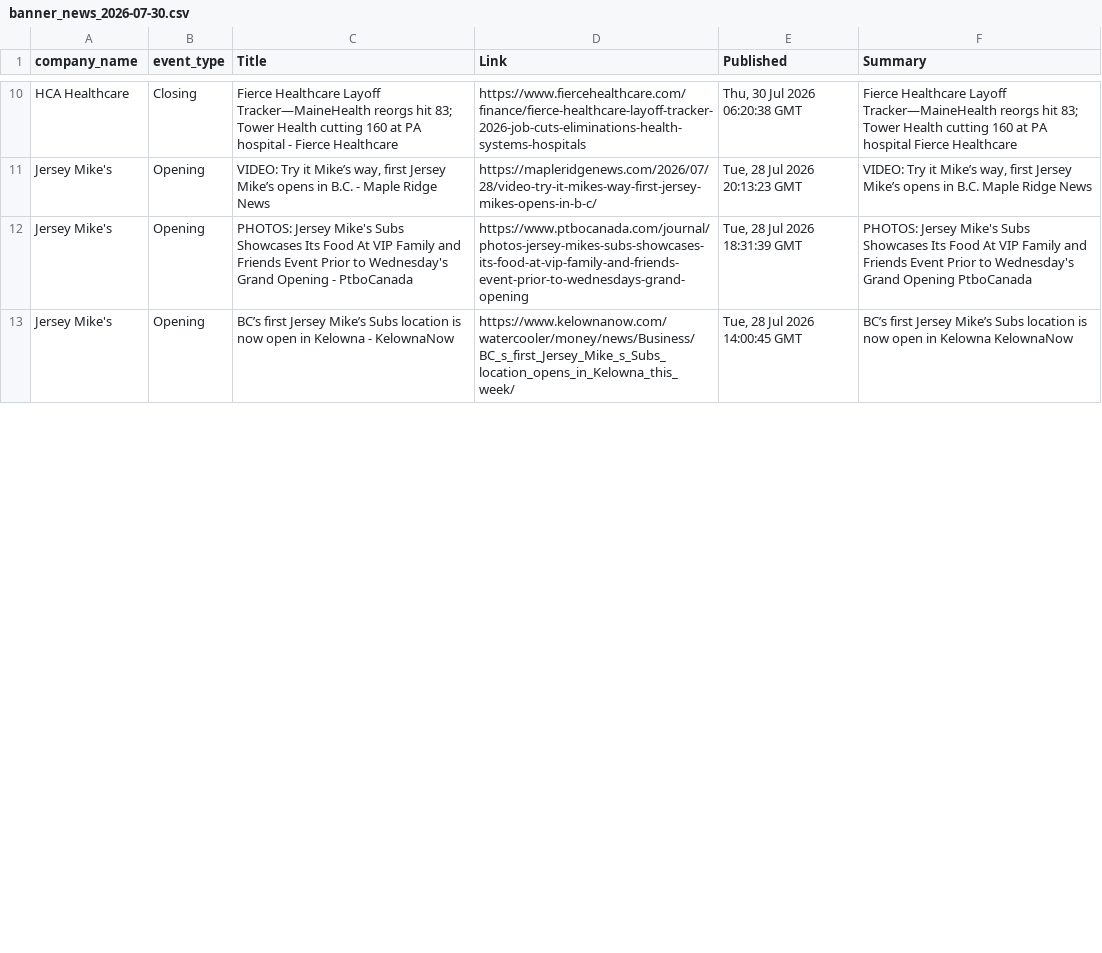
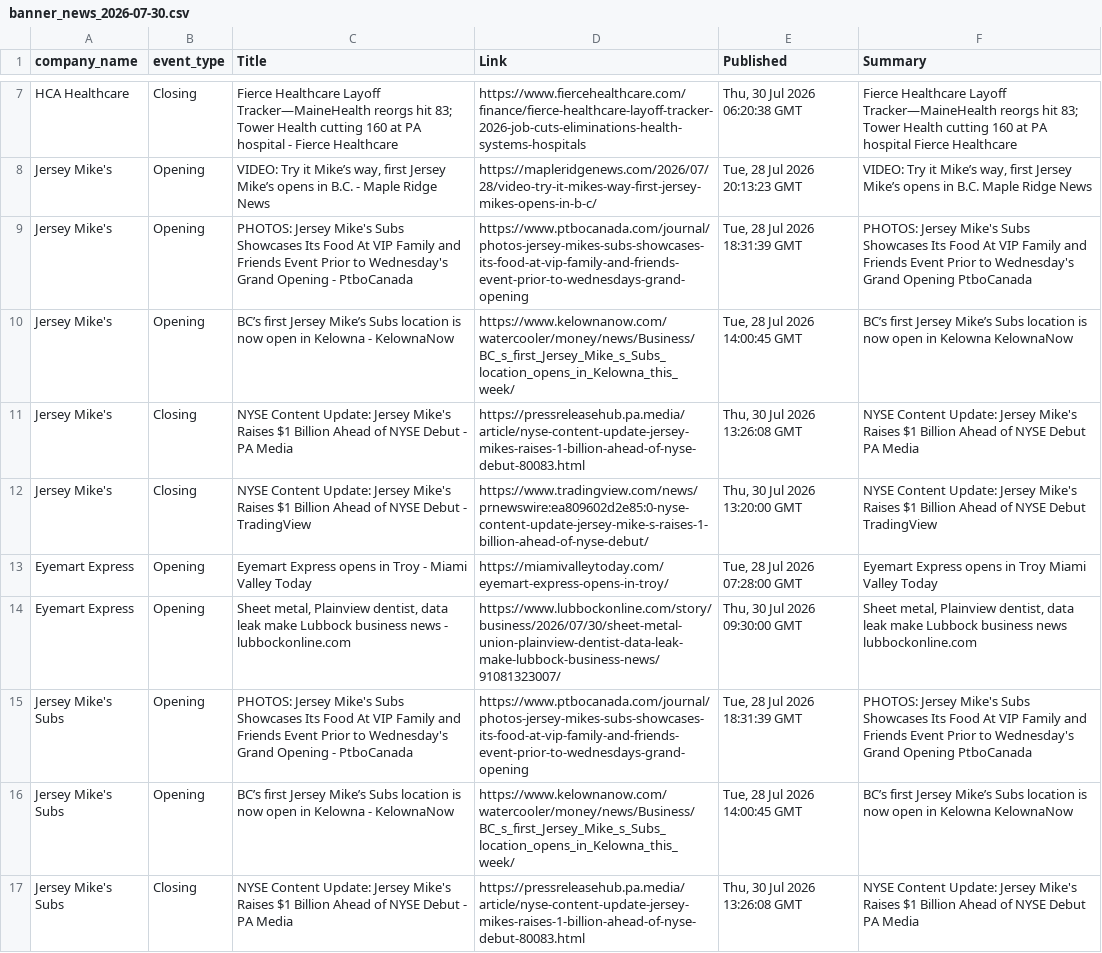
Before and after one commit to suryakantrajput-CP/retail-news-scraper, a CSV file: data/store_news/banner_news_2026-07-30.csv, drawn as a sheet; only a part is shown, gaps mark what is left out; the diff covers the shown part only.

```diff
--- a/data/store_news/banner_news_2026-07-30.csv
+++ b/data/store_news/banner_news_2026-07-30.csv
@@ -13 +10,8 @@ Jersey Mike's,Opening,PHOTOS: Jersey Mike's Subs Showcases Its Food At VIP Famil
 Jersey Mike's,Opening,BC’s first Jersey Mike’s Subs location is now open in Kelowna - KelownaNow,https://www.kelownanow.com/watercooler/money/news/Business/BC_s_first_Jersey_Mike_s_Subs_location_opens_in_Kelowna_this_week/,"Tue, 28 Jul 2026 14:00:45 GMT",BC’s first Jersey Mike’s Subs location is now open in Kelowna KelownaNow
+Jersey Mike's,Closing,NYSE Content Update: Jersey Mike's Raises $1 Billion Ahead of NYSE Debut - PA Media,https://pressreleasehub.pa.media/article/nyse-content-update-jersey-mikes-raises-1-billion-ahead-of-nyse-debut-80083.html,"Thu, 30 Jul 2026 13:26:08 GMT",NYSE Content Update: Jersey Mike's Raises $1 Billion Ahead of NYSE Debut PA Media
+Jersey Mike's,Closing,NYSE Content Update: Jersey Mike's Raises $1 Billion Ahead of NYSE Debut - TradingView,https://www.tradingview.com/news/prnewswire:ea809602d2e85:0-nyse-content-update-jersey-mike-s-raises-1-billion-ahead-of-nyse-debut/,"Thu, 30 Jul 2026 13:20:00 GMT",NYSE Content Update: Jersey Mike's Raises $1 Billion Ahead of NYSE Debut TradingView
+Eyemart Express,Opening,Eyemart Express opens in Troy - Miami Valley Today,https://miamivalleytoday.com/eyemart-express-opens-in-troy/,"Tue, 28 Jul 2026 07:28:00 GMT",Eyemart Express opens in Troy Miami Valley Today
+Eyemart Express,Opening,"Sheet metal, Plainview dentist, data leak make Lubbock business news - lubbockonline.com",https://www.lubbockonline.com/story/business/2026/07/30/sheet-metal-union-plainview-dentist-data-leak-make-lubbock-business-news/91081323007/,"Thu, 30 Jul 2026 09:30:00 GMT","Sheet metal, Plainview dentist, data leak make Lubbock business news lubbockonline.com"
+Jersey Mike's Subs,Opening,PHOTOS: Jersey Mike's Subs Showcases Its Food At VIP Family and Friends Event Prior to Wednesday's Grand Opening - PtboCanada,https://www.ptbocanada.com/journal/photos-jersey-mikes-subs-showcases-its-food-at-vip-family-and-friends-event-prior-to-wednesdays-grand-opening,"Tue, 28 Jul 2026 18:31:39 GMT",PHOTOS: Jersey Mike's Subs Showcases Its Food At VIP Family and Friends Event Prior to Wednesday's Grand Opening PtboCanada
+Jersey Mike's Subs,Opening,BC’s first Jersey Mike’s Subs location is now open in Kelowna - KelownaNow,https://www.kelownanow.com/watercooler/money/news/Business/BC_s_first_Jersey_Mike_s_Subs_location_opens_in_Kelowna_this_week/,"Tue, 28 Jul 2026 14:00:45 GMT",BC’s first Jersey Mike’s Subs location is now open in Kelowna KelownaNow
+Jersey Mike's Subs,Closing,NYSE Content Update: Jersey Mike's Raises $1 Billion Ahead of NYSE Debut - PA Media,https://pressreleasehub.pa.media/article/nyse-content-update-jersey-mikes-raises-1-billion-ahead-of-nyse-debut-80083.html,"Thu, 30 Jul 2026 13:26:08 GMT",NYSE Content Update: Jersey Mike's Raises $1 Billion Ahead of NYSE Debut PA Media
```
Also changed, not shown: 6 added rows, 7 removed rows, 6 moved rows and 17 edited cells elsewhere in this file, master_file/banner_news_master.csv, 2 other files.
